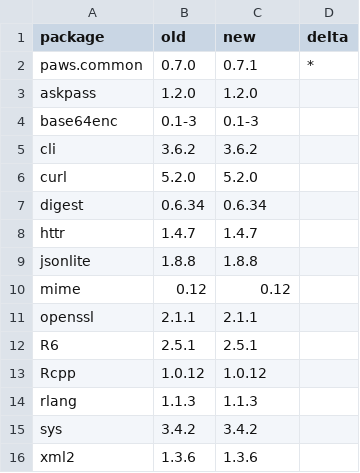
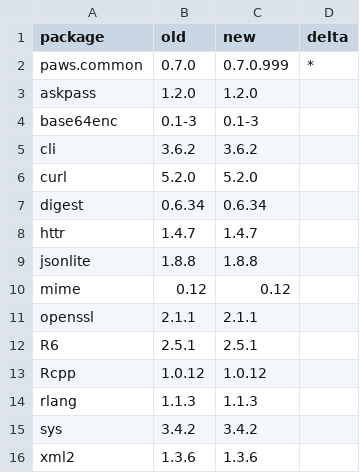
Before and after one commit to paws-r/paws, a CSV file: paws.common/revdep/checks.noindex/libraries.csv, drawn as a sheet.

Commit message:
updated revdepcheck results

```diff
--- a/paws.common/revdep/checks.noindex/libraries.csv
+++ b/paws.common/revdep/checks.noindex/libraries.csv
@@ -1,3 +1,3 @@
 package,old,new,delta
-paws.common,0.7.0,0.7.1,*
+paws.common,0.7.0,0.7.0.999,*
 askpass,1.2.0,1.2.0,
```
Also changed, not shown: 13 other files.
